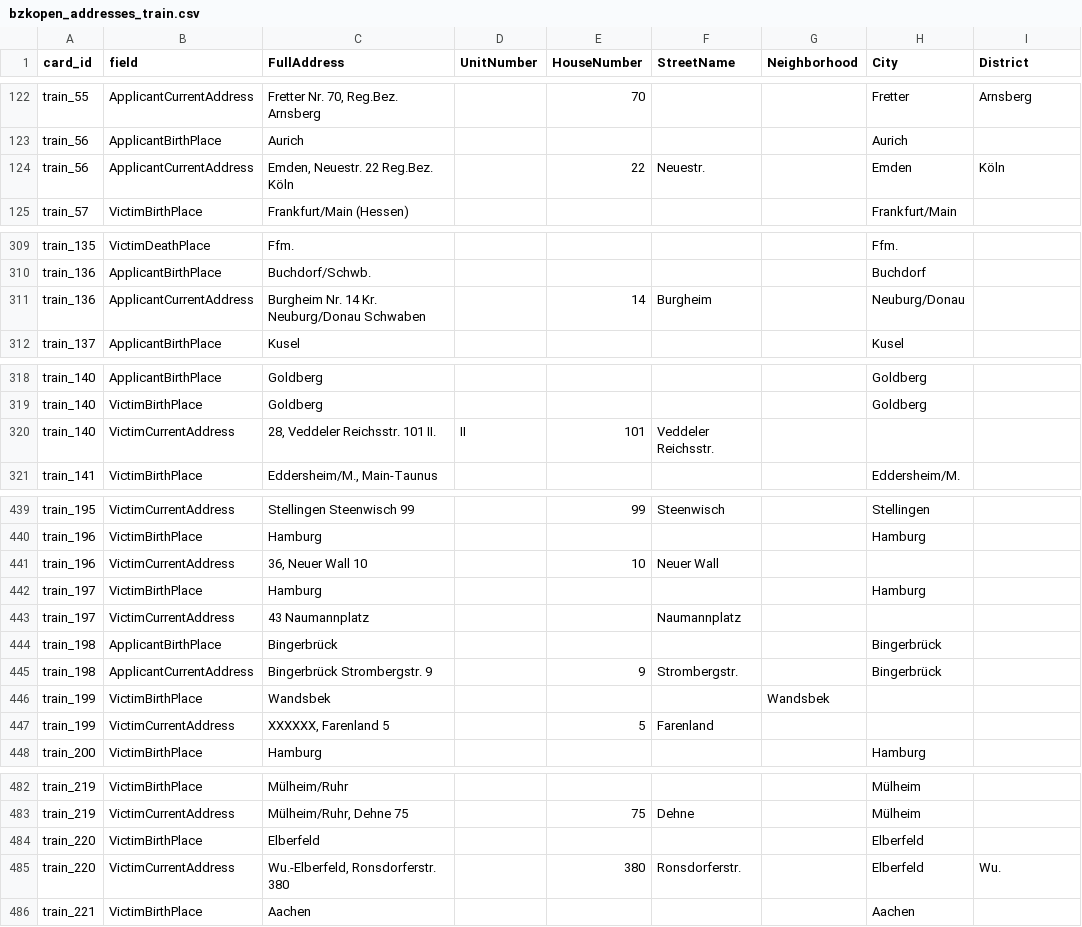
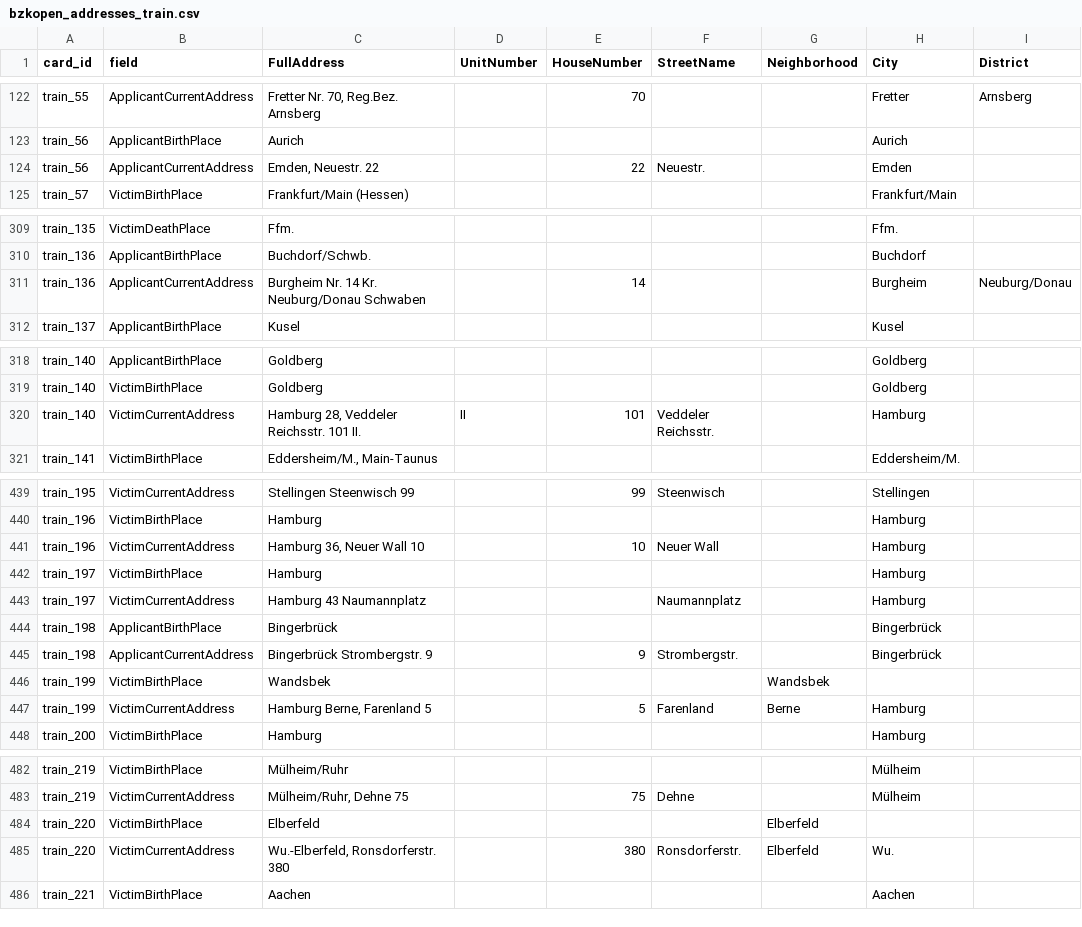
Before and after one commit to ISE-FIZKarlsruhe/bzk-address-parsing, a CSV file: open_data/bzkopen_addresses_train.csv, drawn as a sheet; only a part is shown, gaps mark what is left out; the diff covers the shown part only; the diff names each change by its address in the sheet, - before the commit and + after, or states it on an @@ line.

```diff
--- a/open_data/bzkopen_addresses_train.csv
+++ b/open_data/bzkopen_addresses_train.csv
-C124 (FullAddress): Emden, Neuestr. 22 Reg.Bez. Köln
+C124 (FullAddress): Emden, Neuestr. 22
-I124 (District): Köln
+I124 (District): (empty)
-F311 (StreetName): Burgheim
+F311 (StreetName): (empty)
-H311 (City): Neuburg/Donau
+H311 (City): Burgheim
-I311 (District): (empty)
+I311 (District): Neuburg/Donau
-C320 (FullAddress): 28, Veddeler Reichsstr. 101 II.
+C320 (FullAddress): Hamburg 28, Veddeler Reichsstr. 101 II.
-H320 (City): (empty)
+H320 (City): Hamburg
-C441 (FullAddress): 36, Neuer Wall 10
+C441 (FullAddress): Hamburg 36, Neuer Wall 10
-H441 (City): (empty)
+H441 (City): Hamburg
-C443 (FullAddress): 43 Naumannplatz
+C443 (FullAddress): Hamburg 43 Naumannplatz
-H443 (City): (empty)
+H443 (City): Hamburg
-C447 (FullAddress): XXXXXX, Farenland 5
+C447 (FullAddress): Hamburg Berne, Farenland 5
-G447 (Neighborhood): (empty)
+G447 (Neighborhood): Berne
-H447 (City): (empty)
+H447 (City): Hamburg
-G484:G485 (Neighborhood): (empty)
+G484:G485 (Neighborhood): Elberfeld
-H484 (City): Elberfeld
+H484 (City): (empty)
-H485 (City): Elberfeld
+H485 (City): Wu.
-I485 (District): Wu.
+I485 (District): (empty)
```
Also changed, not shown: 7 edited cells elsewhere in this file, open_data/bzkopen_addresses_val.csv, 2 other files.
